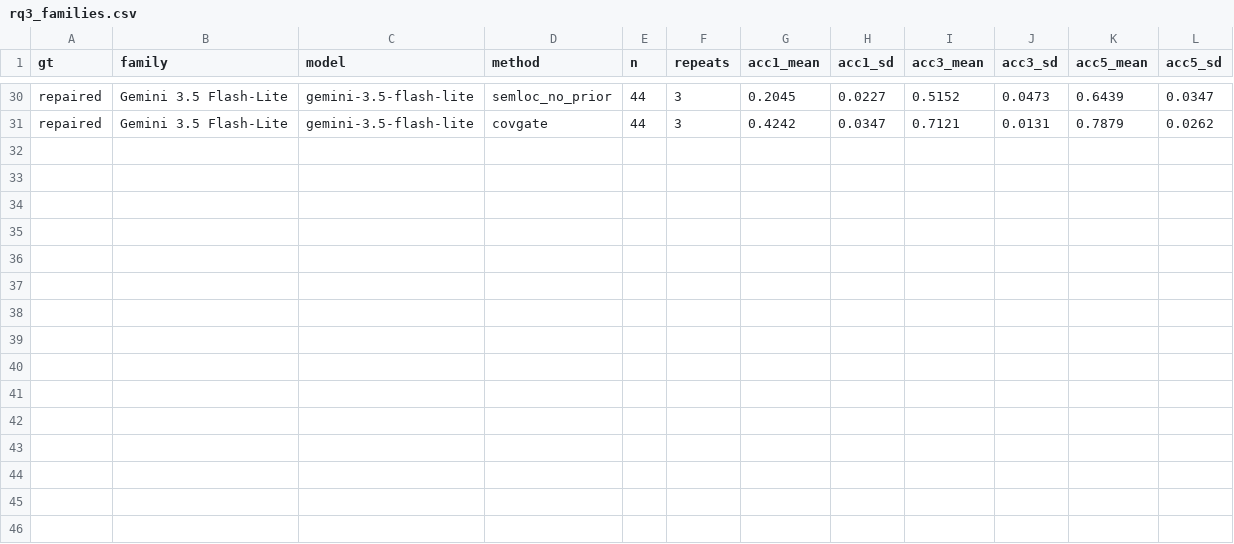
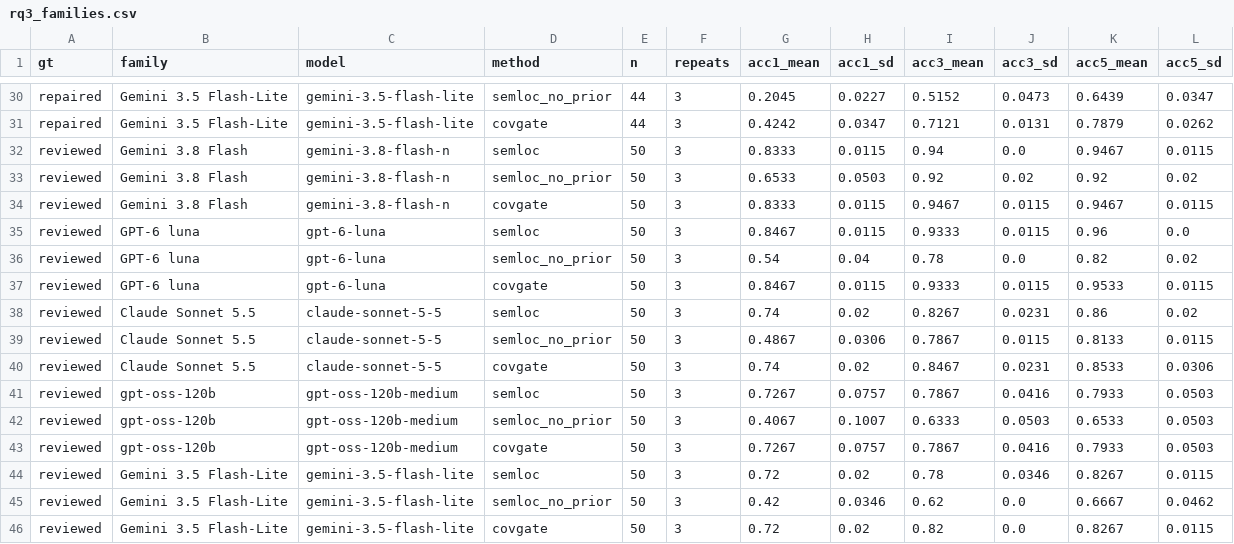
Before and after one commit to doanan293/grounded-or-guessed, a CSV file: data/rq3_families.csv, drawn as a sheet; only a part is shown, gaps mark what is left out.

```diff
--- a/data/rq3_families.csv
+++ b/data/rq3_families.csv
@@ -31 +31,16 @@ repaired,Gemini 3.5 Flash-Lite,gemini-3.5-flash-lite,semloc_no_prior,44,3,0.2045
 repaired,Gemini 3.5 Flash-Lite,gemini-3.5-flash-lite,covgate,44,3,0.4242,0.0347,0.7121,0.0131,0.7879,0.0262
+reviewed,Gemini 3.8 Flash,gemini-3.8-flash-n,semloc,50,3,0.8333,0.0115,0.94,0.0,0.9467,0.0115
+reviewed,Gemini 3.8 Flash,gemini-3.8-flash-n,semloc_no_prior,50,3,0.6533,0.0503,0.92,0.02,0.92,0.02
+reviewed,Gemini 3.8 Flash,gemini-3.8-flash-n,covgate,50,3,0.8333,0.0115,0.9467,0.0115,0.9467,0.0115
+reviewed,GPT-6 luna,gpt-6-luna,semloc,50,3,0.8467,0.0115,0.9333,0.0115,0.96,0.0
+reviewed,GPT-6 luna,gpt-6-luna,semloc_no_prior,50,3,0.54,0.04,0.78,0.0,0.82,0.02
+reviewed,GPT-6 luna,gpt-6-luna,covgate,50,3,0.8467,0.0115,0.9333,0.0115,0.9533,0.0115
+reviewed,Claude Sonnet 5.5,claude-sonnet-5-5,semloc,50,3,0.74,0.02,0.8267,0.0231,0.86,0.02
+reviewed,Claude Sonnet 5.5,claude-sonnet-5-5,semloc_no_prior,50,3,0.4867,0.0306,0.7867,0.0115,0.8133,0.0115
+reviewed,Claude Sonnet 5.5,claude-sonnet-5-5,covgate,50,3,0.74,0.02,0.8467,0.0231,0.8533,0.0306
+reviewed,gpt-oss-120b,gpt-oss-120b-medium,semloc,50,3,0.7267,0.0757,0.7867,0.0416,0.7933,0.0503
+reviewed,gpt-oss-120b,gpt-oss-120b-medium,semloc_no_prior,50,3,0.4067,0.1007,0.6333,0.0503,0.6533,0.0503
+reviewed,gpt-oss-120b,gpt-oss-120b-medium,covgate,50,3,0.7267,0.0757,0.7867,0.0416,0.7933,0.0503
+reviewed,Gemini 3.5 Flash-Lite,gemini-3.5-flash-lite,semloc,50,3,0.72,0.02,0.78,0.0346,0.8267,0.0115
+reviewed,Gemini 3.5 Flash-Lite,gemini-3.5-flash-lite,semloc_no_prior,50,3,0.42,0.0346,0.62,0.0,0.6667,0.0462
+reviewed,Gemini 3.5 Flash-Lite,gemini-3.5-flash-lite,covgate,50,3,0.72,0.02,0.82,0.0,0.8267,0.0115
```
Also changed, not shown: data/rq_gt_sensitivity.csv, docs/analysis/gt-review/thanh-vien/do-xuan-trang.csv, 18 other files.
